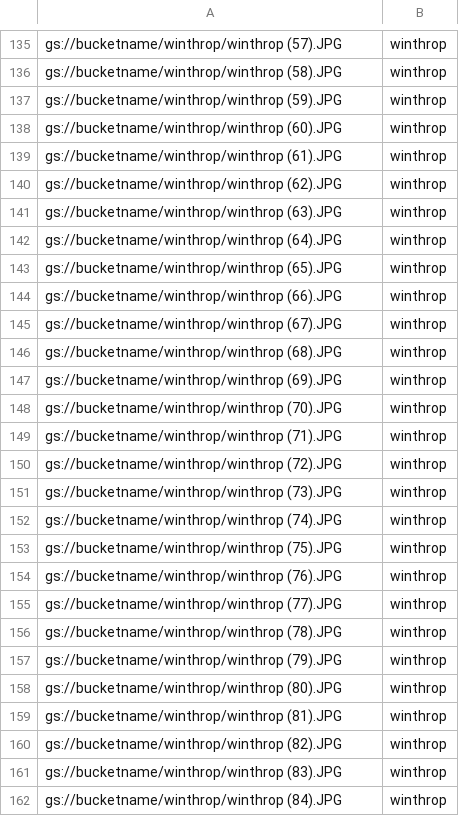
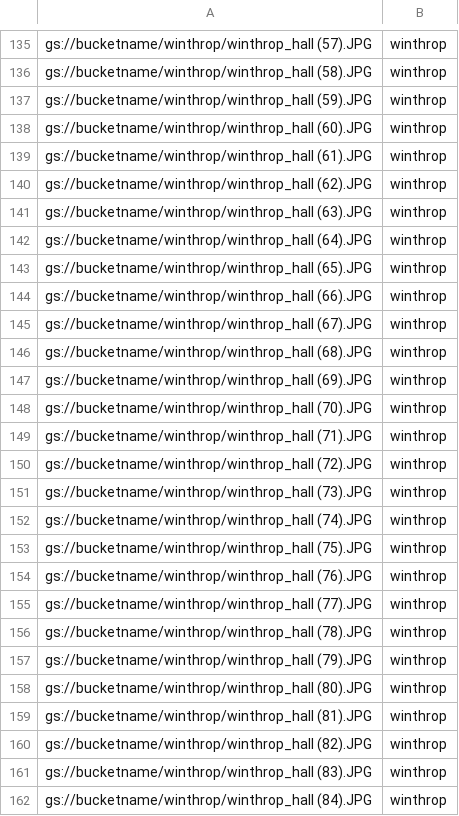
Before and after one commit to katiemillsau/datavisualisationuwa, a CSV file: Week 6 files/buildings.csv, drawn as a sheet; only a part is shown, gaps mark what is left out; the diff covers the shown part only; the diff names each change by its address in the sheet, - before the commit and + after, or states it on an @@ line.

Commit message:
Fix the winthrop image reference

```diff
--- a/Week 6 files/buildings.csv
+++ b/Week 6 files/buildings.csv
-A135: gs://bucketname/winthrop/winthrop (57).JPG
+A135: gs://bucketname/winthrop/winthrop_hall (57).JPG
-A136: gs://bucketname/winthrop/winthrop (58).JPG
+A136: gs://bucketname/winthrop/winthrop_hall (58).JPG
-A137: gs://bucketname/winthrop/winthrop (59).JPG
+A137: gs://bucketname/winthrop/winthrop_hall (59).JPG
-A138: gs://bucketname/winthrop/winthrop (60).JPG
+A138: gs://bucketname/winthrop/winthrop_hall (60).JPG
-A139: gs://bucketname/winthrop/winthrop (61).JPG
+A139: gs://bucketname/winthrop/winthrop_hall (61).JPG
-A140: gs://bucketname/winthrop/winthrop (62).JPG
+A140: gs://bucketname/winthrop/winthrop_hall (62).JPG
-A141: gs://bucketname/winthrop/winthrop (63).JPG
+A141: gs://bucketname/winthrop/winthrop_hall (63).JPG
-A142: gs://bucketname/winthrop/winthrop (64).JPG
+A142: gs://bucketname/winthrop/winthrop_hall (64).JPG
-A143: gs://bucketname/winthrop/winthrop (65).JPG
+A143: gs://bucketname/winthrop/winthrop_hall (65).JPG
-A144: gs://bucketname/winthrop/winthrop (66).JPG
+A144: gs://bucketname/winthrop/winthrop_hall (66).JPG
-A145: gs://bucketname/winthrop/winthrop (67).JPG
+A145: gs://bucketname/winthrop/winthrop_hall (67).JPG
-A146: gs://bucketname/winthrop/winthrop (68).JPG
+A146: gs://bucketname/winthrop/winthrop_hall (68).JPG
-A147: gs://bucketname/winthrop/winthrop (69).JPG
+A147: gs://bucketname/winthrop/winthrop_hall (69).JPG
-A148: gs://bucketname/winthrop/winthrop (70).JPG
+A148: gs://bucketname/winthrop/winthrop_hall (70).JPG
-A149: gs://bucketname/winthrop/winthrop (71).JPG
+A149: gs://bucketname/winthrop/winthrop_hall (71).JPG
-A150: gs://bucketname/winthrop/winthrop (72).JPG
+A150: gs://bucketname/winthrop/winthrop_hall (72).JPG
-A151: gs://bucketname/winthrop/winthrop (73).JPG
+A151: gs://bucketname/winthrop/winthrop_hall (73).JPG
-A152: gs://bucketname/winthrop/winthrop (74).JPG
+A152: gs://bucketname/winthrop/winthrop_hall (74).JPG
-A153: gs://bucketname/winthrop/winthrop (75).JPG
+A153: gs://bucketname/winthrop/winthrop_hall (75).JPG
-A154: gs://bucketname/winthrop/winthrop (76).JPG
+A154: gs://bucketname/winthrop/winthrop_hall (76).JPG
-A155: gs://bucketname/winthrop/winthrop (77).JPG
+A155: gs://bucketname/winthrop/winthrop_hall (77).JPG
-A156: gs://bucketname/winthrop/winthrop (78).JPG
+A156: gs://bucketname/winthrop/winthrop_hall (78).JPG
-A157: gs://bucketname/winthrop/winthrop (79).JPG
+A157: gs://bucketname/winthrop/winthrop_hall (79).JPG
-A158: gs://bucketname/winthrop/winthrop (80).JPG
+A158: gs://bucketname/winthrop/winthrop_hall (80).JPG
-A159: gs://bucketname/winthrop/winthrop (81).JPG
+A159: gs://bucketname/winthrop/winthrop_hall (81).JPG
-A160: gs://bucketname/winthrop/winthrop (82).JPG
+A160: gs://bucketname/winthrop/winthrop_hall (82).JPG
-A161: gs://bucketname/winthrop/winthrop (83).JPG
+A161: gs://bucketname/winthrop/winthrop_hall (83).JPG
-A162: gs://bucketname/winthrop/winthrop (84).JPG
+A162: gs://bucketname/winthrop/winthrop_hall (84).JPG
```
Also changed, not shown: 81 edited cells elsewhere in this file.
